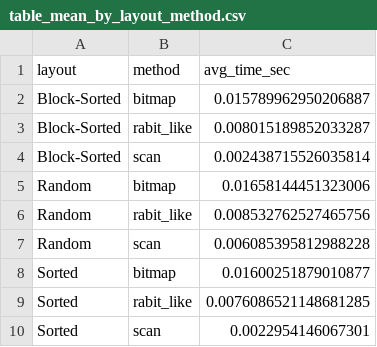
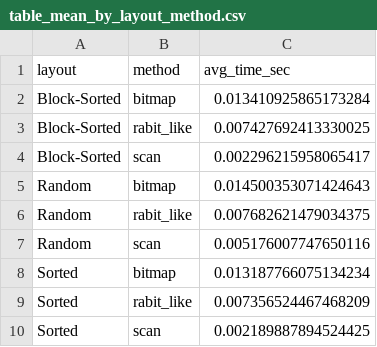
Before and after one commit to llyandrew/CS561_RABIT, a CSV file: csv/table_mean_by_layout_method.csv, drawn as a sheet.

```diff
--- a/csv/table_mean_by_layout_method.csv
+++ b/csv/table_mean_by_layout_method.csv
@@ -1,10 +1,10 @@
 layout,method,avg_time_sec
-Block-Sorted,bitmap,0.015789962950206887
-Block-Sorted,rabit_like,0.008015189852033287
-Block-Sorted,scan,0.002438715526035814
-Random,bitmap,0.01658144451323006
-Random,rabit_like,0.008532762527465756
-Random,scan,0.006085395812988228
-Sorted,bitmap,0.01600251879010877
-Sorted,rabit_like,0.0076086521148681285
-Sorted,scan,0.0022954146067301
+Block-Sorted,bitmap,0.013410925865173284
+Block-Sorted,rabit_like,0.007427692413330025
+Block-Sorted,scan,0.002296215958065417
+Random,bitmap,0.014500353071424643
+Random,rabit_like,0.007682621479034375
+Random,scan,0.005176007747650116
+Sorted,bitmap,0.013187766075134234
+Sorted,rabit_like,0.007356524467468209
+Sorted,scan,0.002189887894524425
```
Also changed, not shown: csv/layout_correctness_check.csv, csv/layout_selectivity_summary.csv, 28 other files.
